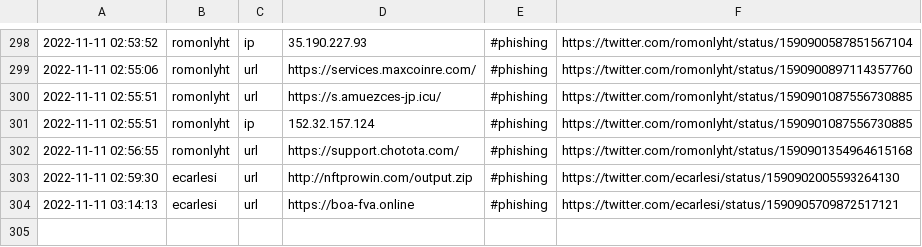
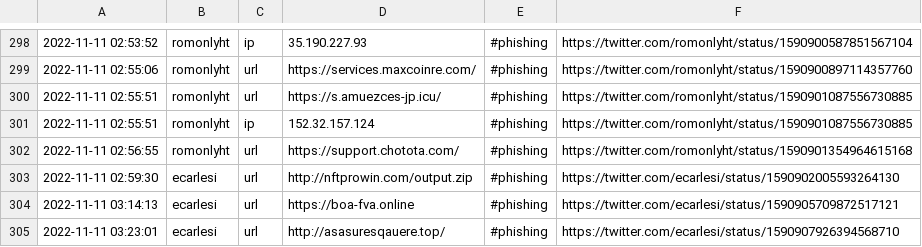
Before and after one commit to Croat79/TweetFeed, a CSV file: Nov_2022/20221111.csv, drawn as a sheet; only a part is shown, gaps mark what is left out; the diff names each change by its address in the sheet, - before the commit and + after, or states it on an @@ line.

```diff
--- a/Nov_2022/20221111.csv
+++ b/Nov_2022/20221111.csv
+row 305: 2022-11-11 03:23:01 | ecarlesi | url | http://asasuresqauere.top/ | #phishing | https://twitter.com/ecarlesi/status/1590907926394568710
```
Also changed, not shown: today.csv, week.csv, 2 other files.
